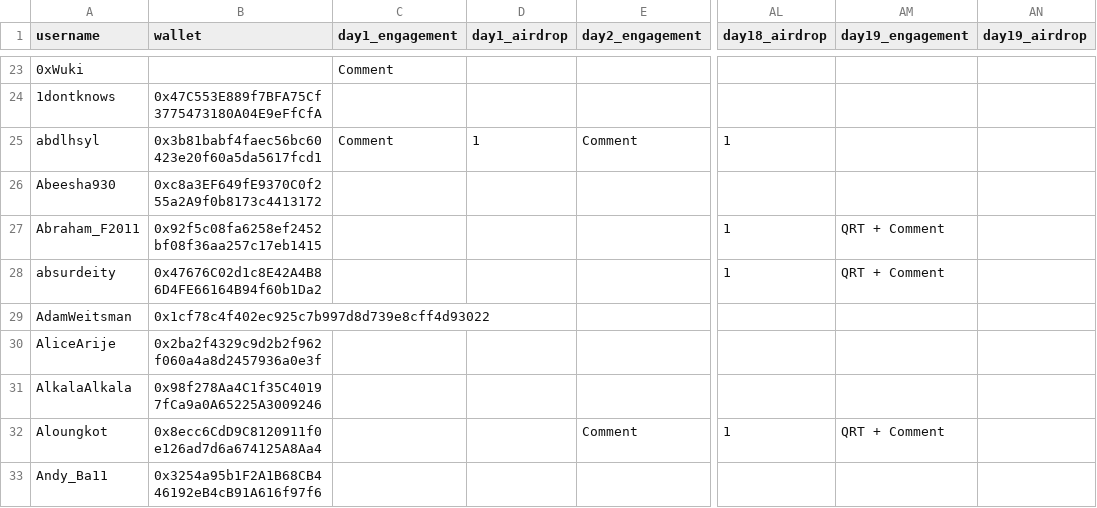
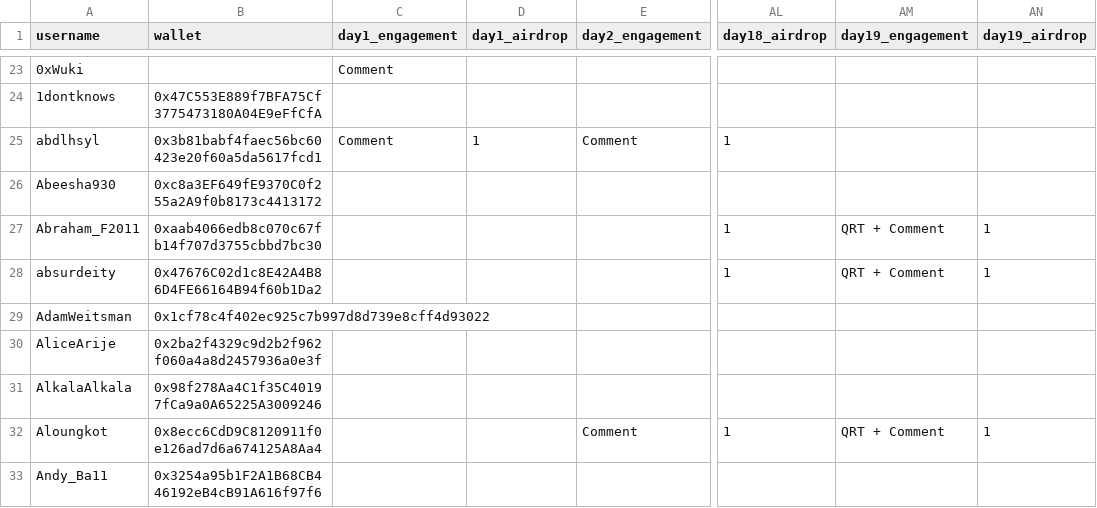
Before and after one commit to nikharsha/proofofculture, a CSV file: data/proof_of_culture_tracker_master.csv, drawn as a sheet; only a part is shown, gaps mark what is left out; the diff covers the shown part only; the diff names each change by its address in the sheet, - before the commit and + after, or states it on an @@ line.

Commit message:
Epoch 19 consolidation

```diff
--- a/data/proof_of_culture_tracker_master.csv
+++ b/data/proof_of_culture_tracker_master.csv
-B27 (wallet): 0x92f5c08fa6258ef2452bf08f36aa257c17eb1415
+B27 (wallet): 0xaab4066edb8c070c67fb14f707d3755cbbd7bc30
-AN27:AN28 (day19_airdrop): (empty)
+AN27:AN28 (day19_airdrop): 1
-AN32 (day19_airdrop): (empty)
+AN32 (day19_airdrop): 1
```
Also changed, not shown: 32 edited cells elsewhere in this file.
